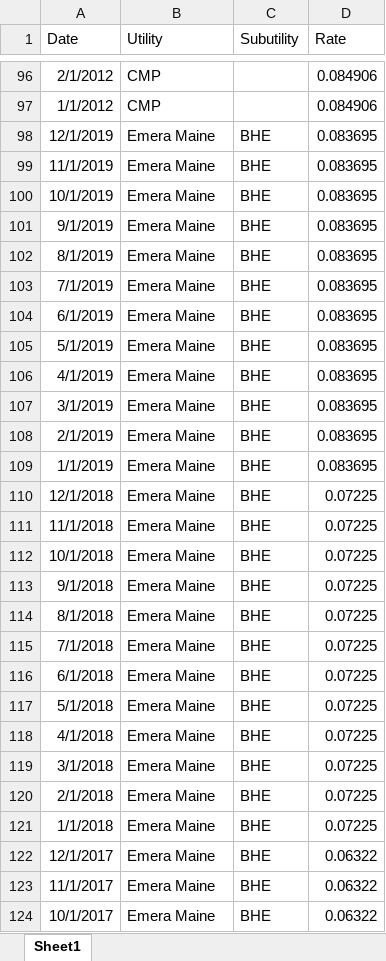
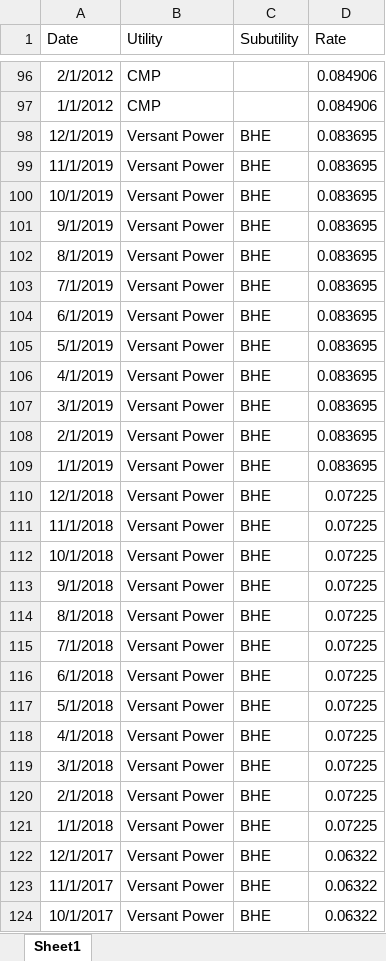
Before and after one commit to darrenfishell/data-projects, an Excel workbook: retail-power-compare/raw/monthly_standard_offer_by_utility.xlsx, sheet Sheet1, drawn as a sheet; only a part is shown, gaps mark what is left out; values as stored, in another font and other column widths than the file's, no borders; the diff covers the shown part only; the diff names each change by its address in the sheet, - before the commit and + after, or states it on an @@ line.

```diff
--- a/retail-power-compare/raw/monthly_standard_offer_by_utility.xlsx (sheet Sheet1)
+++ b/retail-power-compare/raw/monthly_standard_offer_by_utility.xlsx (sheet Sheet1)
-B98:B124 (Utility): Emera Maine
+B98:B124 (Utility): Versant Power
```
Also changed, not shown: other rows of this sheet, 45 other files.
